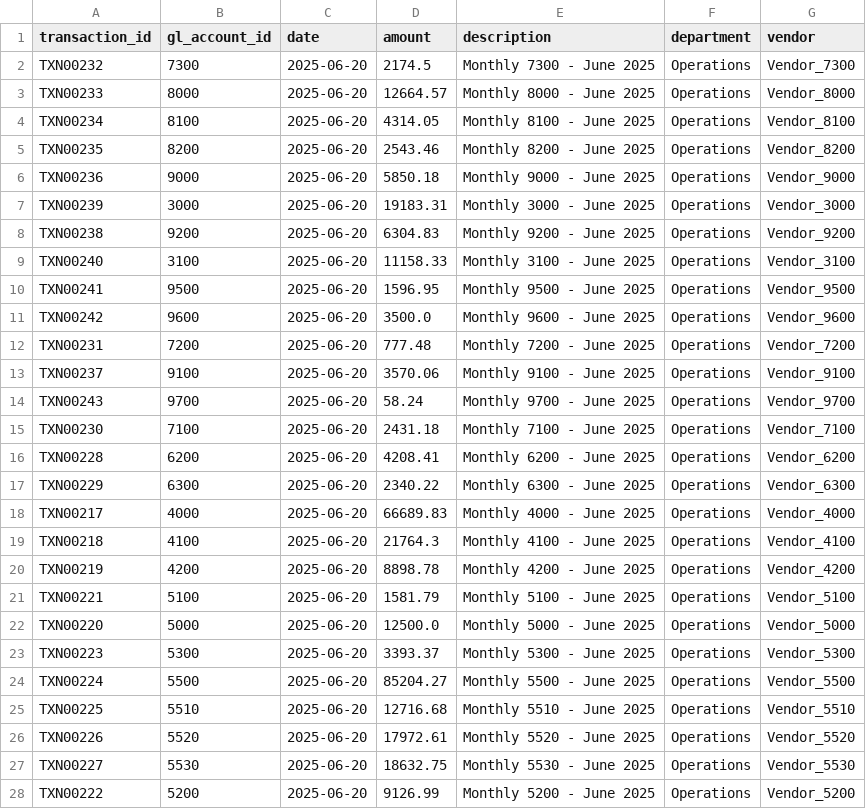
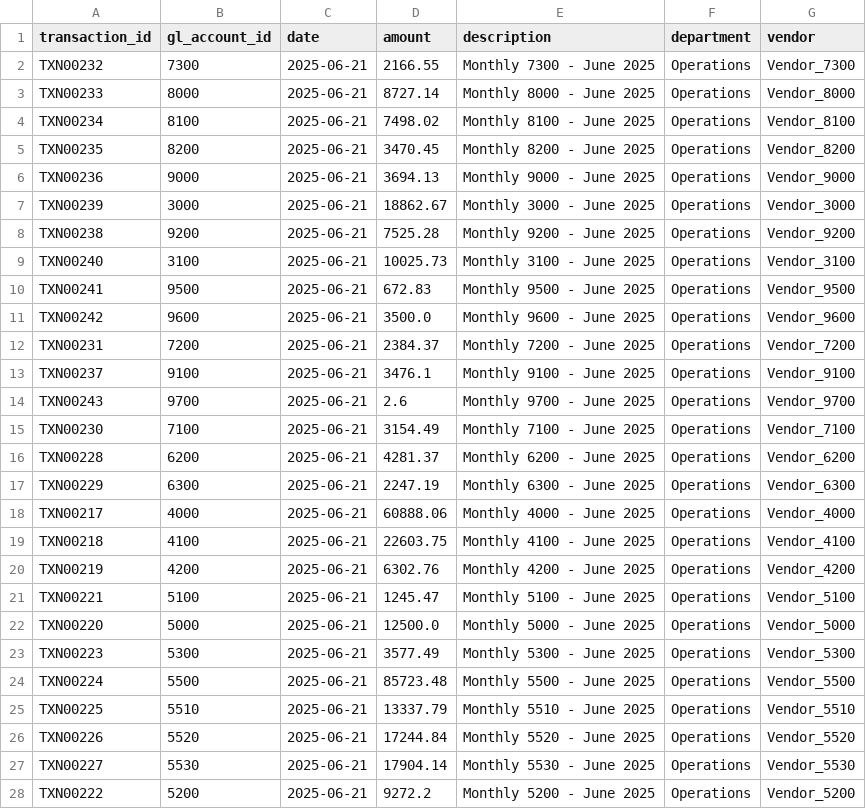
Before and after one commit to orbek/PNL-Report-Agent, a CSV file: data/pl_reports/pl_2025-06.csv, drawn as a sheet.

```diff
--- a/data/pl_reports/pl_2025-06.csv
+++ b/data/pl_reports/pl_2025-06.csv
@@ -1,28 +1,28 @@
 transaction_id,gl_account_id,date,amount,description,department,vendor
-TXN00232,7300,2025-06-20,2174.5,Monthly 7300 - June 2025,Operations,Vendor_7300
-TXN00233,8000,2025-06-20,12664.57,Monthly 8000 - June 2025,Operations,Vendor_8000
-TXN00234,8100,2025-06-20,4314.05,Monthly 8100 - June 2025,Operations,Vendor_8100
-TXN00235,8200,2025-06-20,2543.46,Monthly 8200 - June 2025,Operations,Vendor_8200
-TXN00236,9000,2025-06-20,5850.18,Monthly 9000 - June 2025,Operations,Vendor_9000
-TXN00239,3000,2025-06-20,19183.31,Monthly 3000 - June 2025,Operations,Vendor_3000
-TXN00238,9200,2025-06-20,6304.83,Monthly 9200 - June 2025,Operations,Vendor_9200
-TXN00240,3100,2025-06-20,11158.33,Monthly 3100 - June 2025,Operations,Vendor_3100
-TXN00241,9500,2025-06-20,1596.95,Monthly 9500 - June 2025,Operations,Vendor_9500
-TXN00242,9600,2025-06-20,3500.0,Monthly 9600 - June 2025,Operations,Vendor_9600
-TXN00231,7200,2025-06-20,777.48,Monthly 7200 - June 2025,Operations,Vendor_7200
-TXN00237,9100,2025-06-20,3570.06,Monthly 9100 - June 2025,Operations,Vendor_9100
-TXN00243,9700,2025-06-20,58.24,Monthly 9700 - June 2025,Operations,Vendor_9700
-TXN00230,7100,2025-06-20,2431.18,Monthly 7100 - June 2025,Operations,Vendor_7100
-TXN00228,6200,2025-06-20,4208.41,Monthly 6200 - June 2025,Operations,Vendor_6200
-TXN00229,6300,2025-06-20,2340.22,Monthly 6300 - June 2025,Operations,Vendor_6300
-TXN00217,4000,2025-06-20,66689.83,Monthly 4000 - June 2025,Operations,Vendor_4000
-TXN00218,4100,2025-06-20,21764.3,Monthly 4100 - June 2025,Operations,Vendor_4100
-TXN00219,4200,2025-06-20,8898.78,Monthly 4200 - June 2025,Operations,Vendor_4200
-TXN00221,5100,2025-06-20,1581.79,Monthly 5100 - June 2025,Operations,Vendor_5100
-TXN00220,5000,2025-06-20,12500.0,Monthly 5000 - June 2025,Operations,Vendor_5000
-TXN00223,5300,2025-06-20,3393.37,Monthly 5300 - June 2025,Operations,Vendor_5300
-TXN00224,5500,2025-06-20,85204.27,Monthly 5500 - June 2025,Operations,Vendor_5500
-TXN00225,5510,2025-06-20,12716.68,Monthly 5510 - June 2025,Operations,Vendor_5510
-TXN00226,5520,2025-06-20,17972.61,Monthly 5520 - June 2025,Operations,Vendor_5520
-TXN00227,5530,2025-06-20,18632.75,Monthly 5530 - June 2025,Operations,Vendor_5530
-TXN00222,5200,2025-06-20,9126.99,Monthly 5200 - June 2025,Operations,Vendor_5200
+TXN00232,7300,2025-06-21,2166.55,Monthly 7300 - June 2025,Operations,Vendor_7300
+TXN00233,8000,2025-06-21,8727.14,Monthly 8000 - June 2025,Operations,Vendor_8000
+TXN00234,8100,2025-06-21,7498.02,Monthly 8100 - June 2025,Operations,Vendor_8100
+TXN00235,8200,2025-06-21,3470.45,Monthly 8200 - June 2025,Operations,Vendor_8200
+TXN00236,9000,2025-06-21,3694.13,Monthly 9000 - June 2025,Operations,Vendor_9000
+TXN00239,3000,2025-06-21,18862.67,Monthly 3000 - June 2025,Operations,Vendor_3000
+TXN00238,9200,2025-06-21,7525.28,Monthly 9200 - June 2025,Operations,Vendor_9200
+TXN00240,3100,2025-06-21,10025.73,Monthly 3100 - June 2025,Operations,Vendor_3100
+TXN00241,9500,2025-06-21,672.83,Monthly 9500 - June 2025,Operations,Vendor_9500
+TXN00242,9600,2025-06-21,3500.0,Monthly 9600 - June 2025,Operations,Vendor_9600
+TXN00231,7200,2025-06-21,2384.37,Monthly 7200 - June 2025,Operations,Vendor_7200
+TXN00237,9100,2025-06-21,3476.1,Monthly 9100 - June 2025,Operations,Vendor_9100
+TXN00243,9700,2025-06-21,2.6,Monthly 9700 - June 2025,Operations,Vendor_9700
+TXN00230,7100,2025-06-21,3154.49,Monthly 7100 - June 2025,Operations,Vendor_7100
+TXN00228,6200,2025-06-21,4281.37,Monthly 6200 - June 2025,Operations,Vendor_6200
+TXN00229,6300,2025-06-21,2247.19,Monthly 6300 - June 2025,Operations,Vendor_6300
+TXN00217,4000,2025-06-21,60888.06,Monthly 4000 - June 2025,Operations,Vendor_4000
+TXN00218,4100,2025-06-21,22603.75,Monthly 4100 - June 2025,Operations,Vendor_4100
+TXN00219,4200,2025-06-21,6302.76,Monthly 4200 - June 2025,Operations,Vendor_4200
+TXN00221,5100,2025-06-21,1245.47,Monthly 5100 - June 2025,Operations,Vendor_5100
+TXN00220,5000,2025-06-21,12500.0,Monthly 5000 - June 2025,Operations,Vendor_5000
+TXN00223,5300,2025-06-21,3577.49,Monthly 5300 - June 2025,Operations,Vendor_5300
+TXN00224,5500,2025-06-21,85723.48,Monthly 5500 - June 2025,Operations,Vendor_5500
+TXN00225,5510,2025-06-21,13337.79,Monthly 5510 - June 2025,Operations,Vendor_5510
+TXN00226,5520,2025-06-21,17244.84,Monthly 5520 - June 2025,Operations,Vendor_5520
+TXN00227,5530,2025-06-21,17904.14,Monthly 5530 - June 2025,Operations,Vendor_5530
+TXN00222,5200,2025-06-21,9272.2,Monthly 5200 - June 2025,Operations,Vendor_5200
```
Also changed, not shown: data/pl_12_months_historical.csv, data/pl_reports/pl_2024-11.csv, 20 other files.
